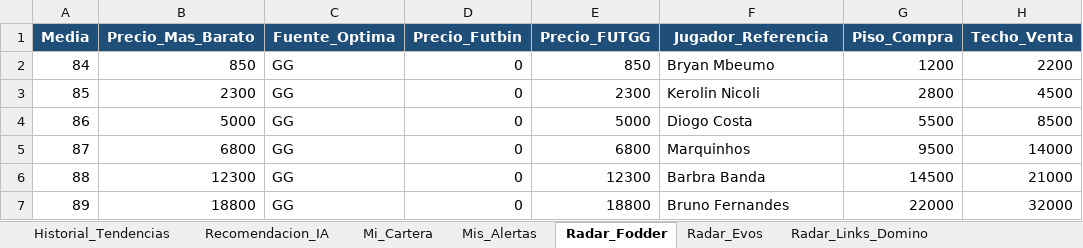
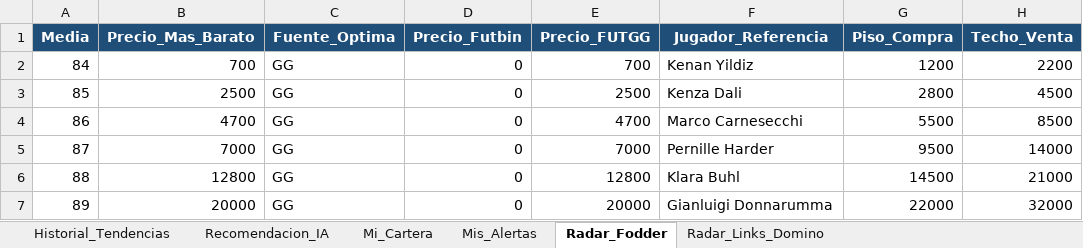
Before and after one commit to LEAN2362/bot-fc27-web, an Excel workbook: Lista_Jugadores_FC27.xlsx, sheet Radar_Fodder, drawn as a sheet; only a part is shown; values as stored, in another font and other column widths than the file's, no borders; the diff names each change by its address in the sheet, - before the commit and + after, or states it on an @@ line.

Commit message:
🔄 Actualización automática de precios FC27

```diff
--- a/Lista_Jugadores_FC27.xlsx (sheet Radar_Fodder)
+++ b/Lista_Jugadores_FC27.xlsx (sheet Radar_Fodder)
-sheet tab: Radar_Evos
-B2 (Precio_Mas_Barato): 850
+B2 (Precio_Mas_Barato): 700
-E2 (Precio_FUTGG): 850
+E2 (Precio_FUTGG): 700
-F2 (Jugador_Referencia): Bryan Mbeumo
+F2 (Jugador_Referencia): Kenan Yildiz
-B3 (Precio_Mas_Barato): 2300
+B3 (Precio_Mas_Barato): 2500
-E3 (Precio_FUTGG): 2300
+E3 (Precio_FUTGG): 2500
-F3 (Jugador_Referencia): Kerolin Nicoli
+F3 (Jugador_Referencia): Kenza Dali
-B4 (Precio_Mas_Barato): 5000
+B4 (Precio_Mas_Barato): 4700
-E4 (Precio_FUTGG): 5000
+E4 (Precio_FUTGG): 4700
-F4 (Jugador_Referencia): Diogo Costa
+F4 (Jugador_Referencia): Marco Carnesecchi
-B5 (Precio_Mas_Barato): 6800
+B5 (Precio_Mas_Barato): 7000
-E5 (Precio_FUTGG): 6800
+E5 (Precio_FUTGG): 7000
-F5 (Jugador_Referencia): Marquinhos
+F5 (Jugador_Referencia): Pernille Harder
-B6 (Precio_Mas_Barato): 12300
+B6 (Precio_Mas_Barato): 12800
-E6 (Precio_FUTGG): 12300
+E6 (Precio_FUTGG): 12800
-F6 (Jugador_Referencia): Barbra Banda
+F6 (Jugador_Referencia): Klara Buhl
-B7 (Precio_Mas_Barato): 18800
+B7 (Precio_Mas_Barato): 20000
-E7 (Precio_FUTGG): 18800
+E7 (Precio_FUTGG): 20000
-F7 (Jugador_Referencia): Bruno Fernandes
+F7 (Jugador_Referencia): Gianluigi Donnarumma
```
Also changed, not shown: sheet Historial_Tendencias, sheet Radar_Links_Domino, sheet Recomendacion_IA.
